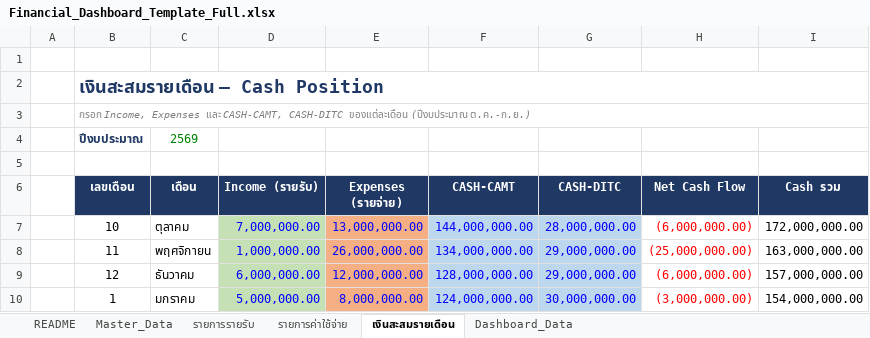
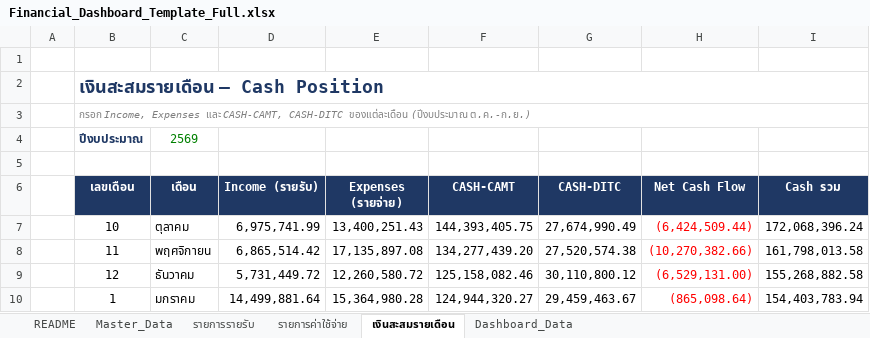
Before and after one commit to kanyaphak6365-jpg/financial-dashboard, an Excel workbook: Financial_Dashboard_Template_Full.xlsx, sheet เงินสะสมรายเดือน, drawn as a sheet; only a part is shown; values as stored, in another font and other column widths than the file's, no borders; conditional formats not drawn; the diff covers the shown part only; the diff names each change by its address in the sheet, - before the commit and + after, or states it on an @@ line.

```diff
--- a/Financial_Dashboard_Template_Full.xlsx (sheet เงินสะสมรายเดือน)
+++ b/Financial_Dashboard_Template_Full.xlsx (sheet เงินสะสมรายเดือน)
-D7 (Income (รายรับ)): 7,000,000.00
+D7 (Income (รายรับ)): 6,975,741.99
-D7:G10 text colour: #0000FF
+D7:G10 text colour: black
-D7:D10 fill: #C5E0B4
+D7:D10 fill: none
-E7 (Expenses (รายจ่าย)): 13,000,000.00
+E7 (Expenses (รายจ่าย)): 13,400,251.43
-E7:E10 fill: #F4B084
+E7:E10 fill: none
-F7 (CASH-CAMT): 144,000,000.00
+F7 (CASH-CAMT): 144,393,405.75
-F7:G10 fill: #BDD7EE
+F7:G10 fill: none
-G7 (CASH-DITC): 28,000,000.00
+G7 (CASH-DITC): 27,674,990.49
-H7 (Net Cash Flow): (6,000,000.00)
+H7 (Net Cash Flow): (6,424,509.44)
-I7 (Cash รวม): 172,000,000.00
+I7 (Cash รวม): 172,068,396.24
-D8 (Income (รายรับ)): 1,000,000.00
+D8 (Income (รายรับ)): 6,865,514.42
-E8 (Expenses (รายจ่าย)): 26,000,000.00
+E8 (Expenses (รายจ่าย)): 17,135,897.08
-F8 (CASH-CAMT): 134,000,000.00
+F8 (CASH-CAMT): 134,277,439.20
-G8 (CASH-DITC): 29,000,000.00
+G8 (CASH-DITC): 27,520,574.38
-H8 (Net Cash Flow): (25,000,000.00)
+H8 (Net Cash Flow): (10,270,382.66)
-I8 (Cash รวม): 163,000,000.00
+I8 (Cash รวม): 161,798,013.58
-D9 (Income (รายรับ)): 6,000,000.00
+D9 (Income (รายรับ)): 5,731,449.72
-E9 (Expenses (รายจ่าย)): 12,000,000.00
+E9 (Expenses (รายจ่าย)): 12,260,580.72
-F9 (CASH-CAMT): 128,000,000.00
+F9 (CASH-CAMT): 125,158,082.46
-G9 (CASH-DITC): 29,000,000.00
+G9 (CASH-DITC): 30,110,800.12
-H9 (Net Cash Flow): (6,000,000.00)
+H9 (Net Cash Flow): (6,529,131.00)
-I9 (Cash รวม): 157,000,000.00
+I9 (Cash รวม): 155,268,882.58
-D10 (Income (รายรับ)): 5,000,000.00
+D10 (Income (รายรับ)): 14,499,881.64
-E10 (Expenses (รายจ่าย)): 8,000,000.00
+E10 (Expenses (รายจ่าย)): 15,364,980.28
-F10 (CASH-CAMT): 124,000,000.00
+F10 (CASH-CAMT): 124,944,320.27
-G10 (CASH-DITC): 30,000,000.00
+G10 (CASH-DITC): 29,459,463.67
-H10 (Net Cash Flow): (3,000,000.00)
+H10 (Net Cash Flow): (865,098.64)
-I10 (Cash รวม): 154,000,000.00
+I10 (Cash รวม): 154,403,783.94
```
Also changed, not shown: 27 edited cells and cell formats elsewhere in this sheet, sheet Dashboard_Data, sheet รายการค่าใช้จ่าย, sheet รายการรายรับ, sheet Master_Data.
